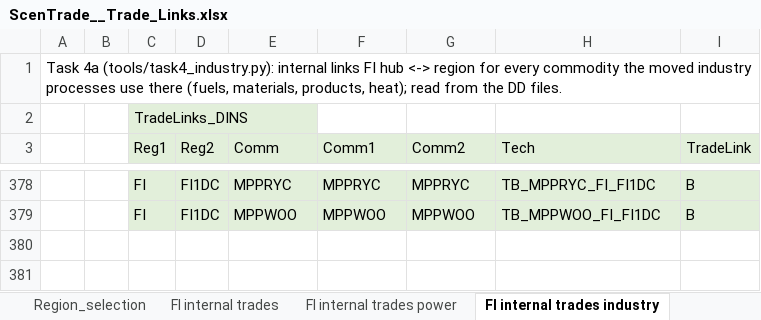
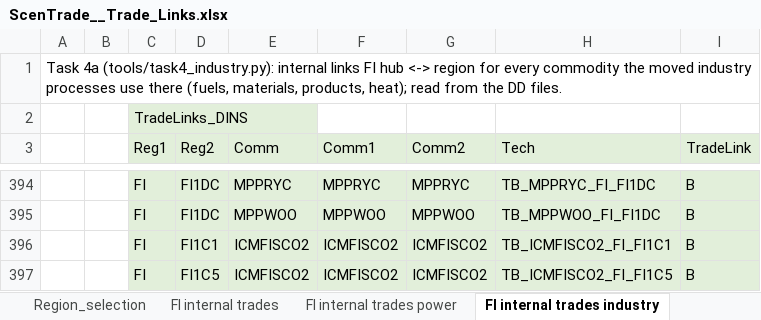
Before and after one commit to Padam-Adhikari/TIMES_FIN_REG, an Excel workbook: Reg-FINTIMES/SuppXLS/Trades/ScenTrade__Trade_Links.xlsx, sheet FI internal trades industry, drawn as a sheet; only a part is shown, gaps mark what is left out; values as stored, in another font and other column widths than the file's, no borders; the diff covers the shown part only; the diff names each change by its address in the sheet, - before the commit and + after, or states it on an @@ line.

```diff
--- a/Reg-FINTIMES/SuppXLS/Trades/ScenTrade__Trade_Links.xlsx (sheet FI internal trades industry)
+++ b/Reg-FINTIMES/SuppXLS/Trades/ScenTrade__Trade_Links.xlsx (sheet FI internal trades industry)
+row 396:  |  | FI | FI1C1 | ICMFISCO2 | ICMFISCO2 | ICMFISCO2 | TB_ICMFISCO2_FI_FI1C1 | B
+row 397:  |  | FI | FI1C5 | ICMFISCO2 | ICMFISCO2 | ICMFISCO2 | TB_ICMFISCO2_FI_FI1C5 | B
```
Also changed, not shown: 16 added rows elsewhere in this sheet, Reg-FINTIMES/SuppXLS/Scen_UC-IND.xlsx, 7 other files.
